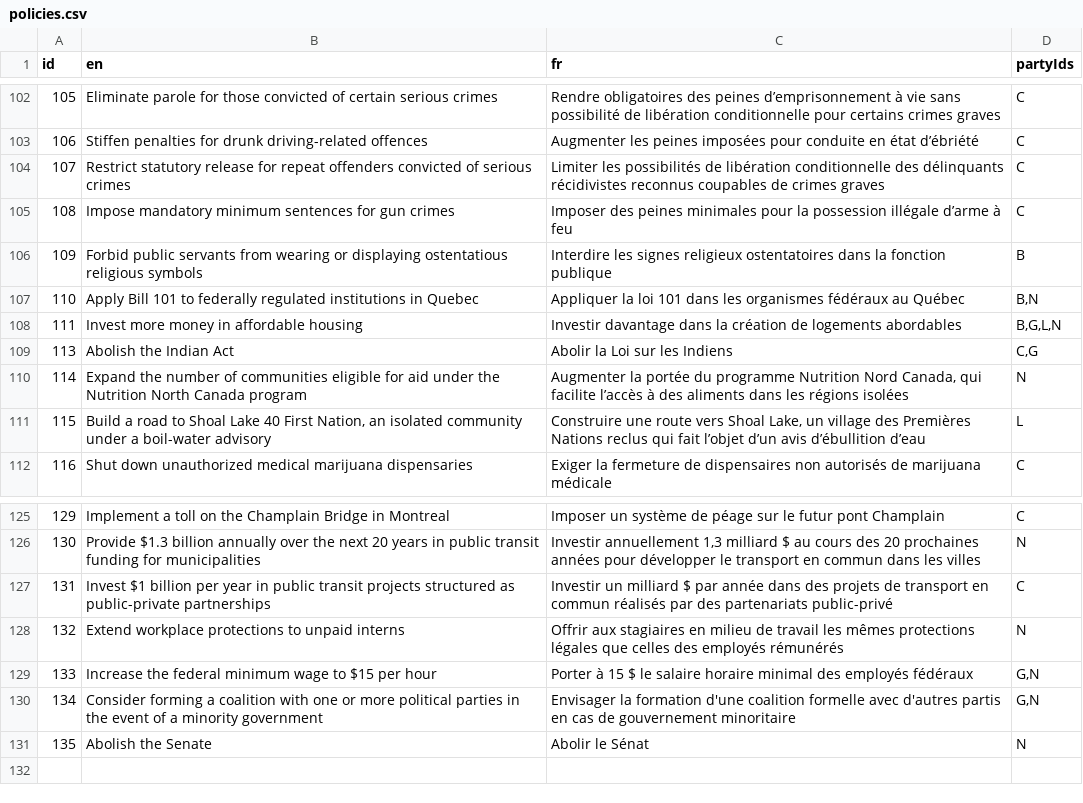
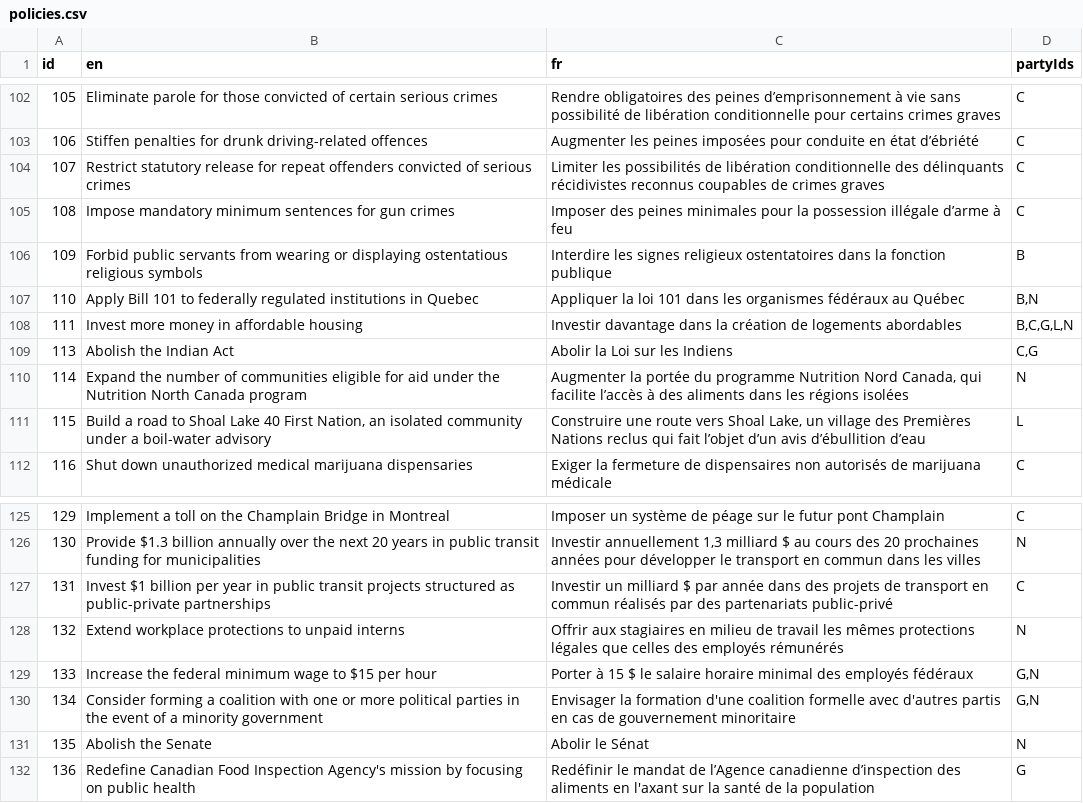
Before and after one commit to adamhooper/policy-vote, a CSV file: data/policies.csv, drawn as a sheet; only a part is shown, gaps mark what is left out.

Commit message:
Update messages.csv and policies.csv

```diff
--- a/data/policies.csv
+++ b/data/policies.csv
@@ -107,3 +107,3 @@ id,en,fr,partyIds
 110,Apply Bill 101 to federally regulated institutions in Quebec,Appliquer la loi 101 dans les organismes fédéraux au Québec,"B,N"
-111,Invest more money in affordable housing,Investir davantage dans la création de logements abordables,"B,G,L,N"
+111,Invest more money in affordable housing,Investir davantage dans la création de logements abordables,"B,C,G,L,N"
 113,Abolish the Indian Act,Abolir la Loi sur les Indiens,"C,G"
@@ -131 +131,2 @@ id,en,fr,partyIds
 135,Abolish the Senate,Abolir le Sénat,N
+136,Redefine Canadian Food Inspection Agency's mission by focusing on public health,Redéfinir le mandat de l’Agence canadienne d’inspection des aliments en l'axant sur la santé de la population,G
```
Also changed, not shown: data/messages.csv.
